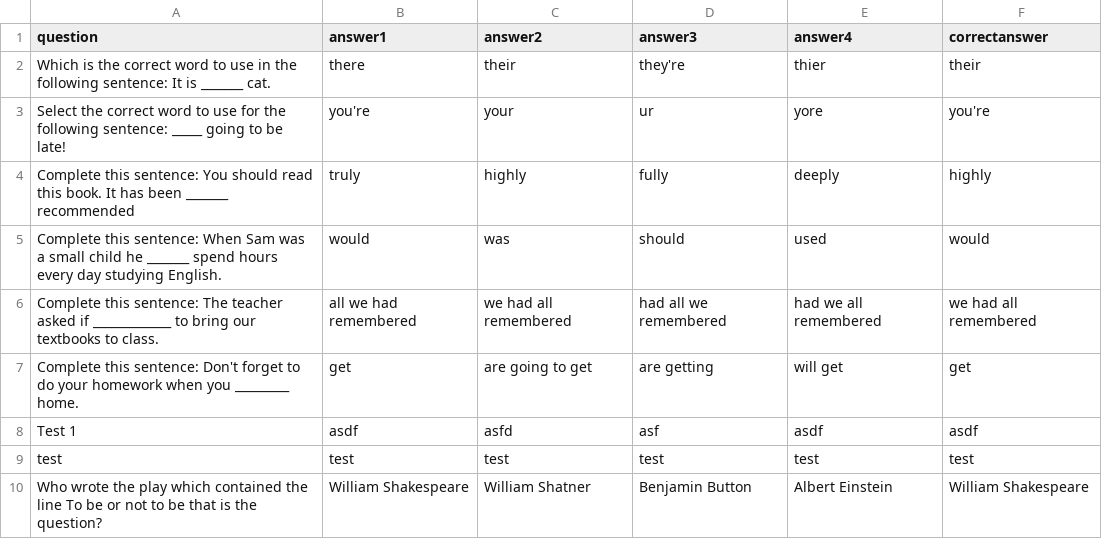
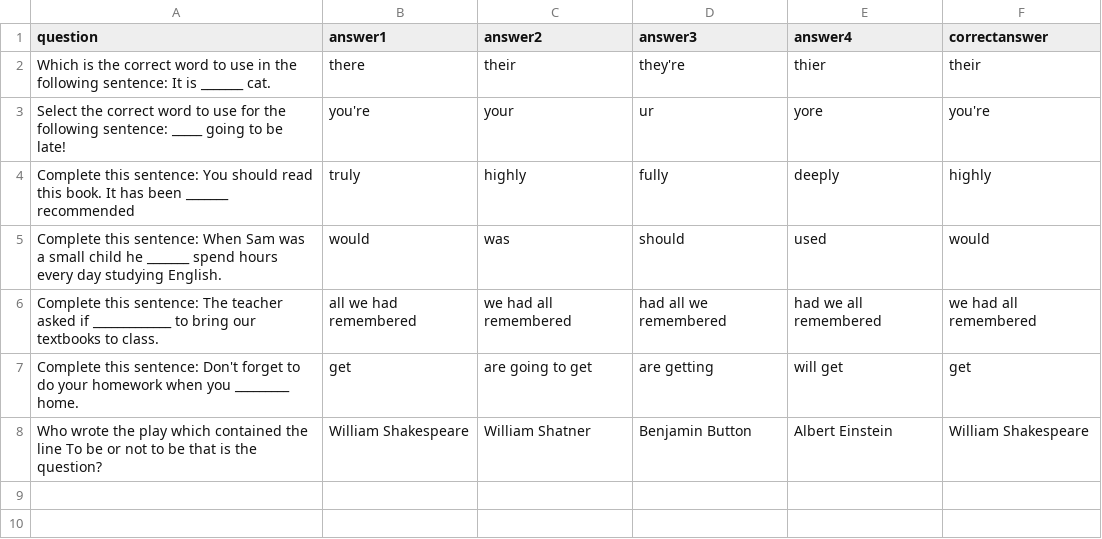
Before and after one commit to Leanne2603/LeanneStranks_T1A3, a CSV file: src/csv/english_quiz_questions.csv, drawn as a sheet; the diff names each change by its address in the sheet, - before the commit and + after, or states it on an @@ line.

```diff
--- a/src/csv/english_quiz_questions.csv
+++ b/src/csv/english_quiz_questions.csv
-row 8: Test 1 | asdf | asfd | asf | asdf | asdf
-row 9: test | test | test | test | test | test
```
Also changed, not shown: 7 other files.
